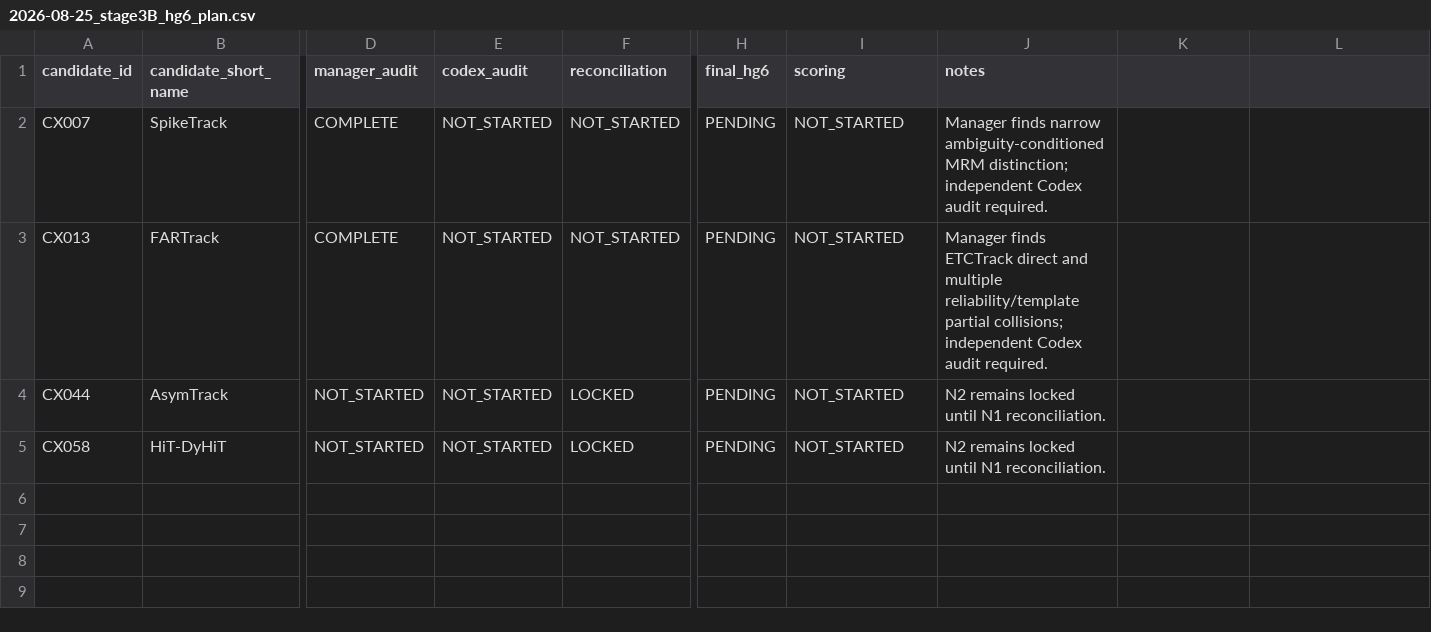
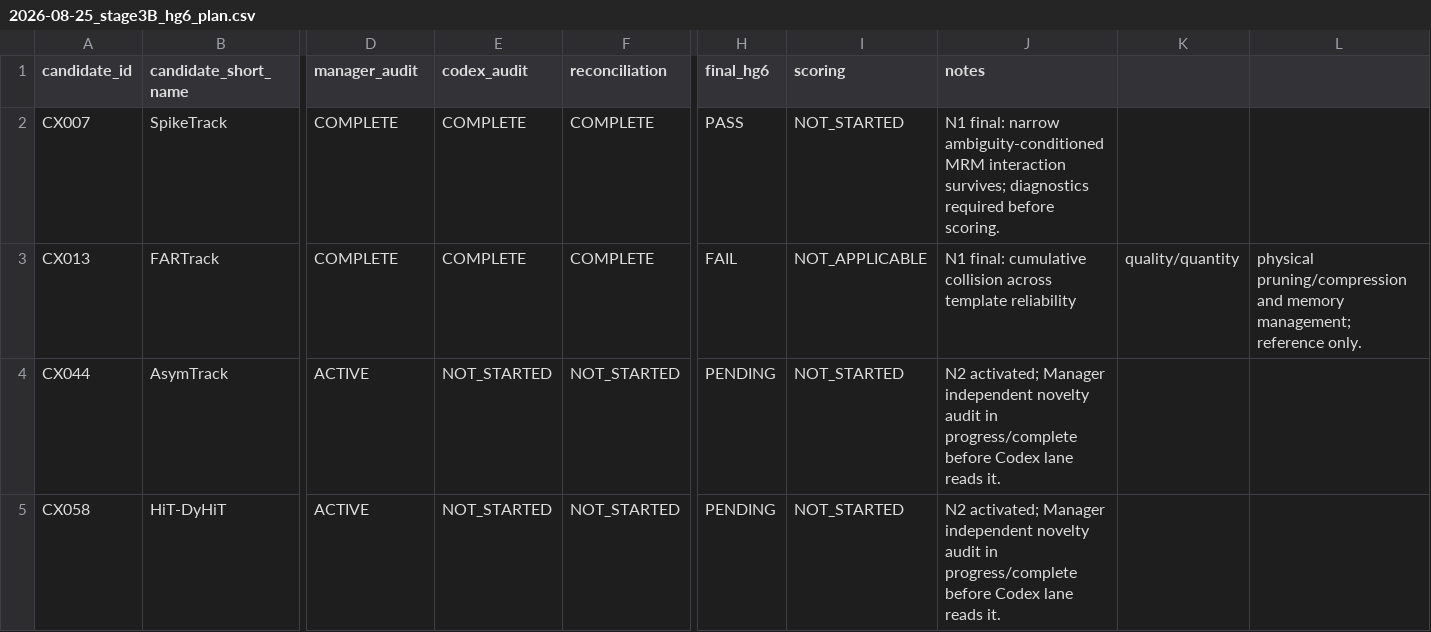
Before and after one commit to KayIsora/Q1_TrackingResearch, a CSV file: screening/manager/2026-08-25_stage3B_hg6_plan.csv, drawn as a sheet; only a part is shown, gaps mark what is left out; the diff names each change by its address in the sheet, - before the commit and + after, or states it on an @@ line.

Commit message:
Close HG6 N1 and activate N2

```diff
--- a/screening/manager/2026-08-25_stage3B_hg6_plan.csv
+++ b/screening/manager/2026-08-25_stage3B_hg6_plan.csv
-E2:E3 (codex_audit): NOT_STARTED
+E2:E3 (codex_audit): COMPLETE
-F2:F3 (reconciliation): NOT_STARTED
+F2:F3 (reconciliation): COMPLETE
-H2 (final_hg6): PENDING
+H2 (final_hg6): PASS
-J2 (notes): Manager finds narrow ambiguity-conditioned MRM distinction; independent Codex audit required.
+J2 (notes): N1 final: narrow ambiguity-conditioned MRM interaction survives; diagnostics required before scoring.
-H3 (final_hg6): PENDING
+H3 (final_hg6): FAIL
-I3 (scoring): NOT_STARTED
+I3 (scoring): NOT_APPLICABLE
-J3 (notes): Manager finds ETCTrack direct and multiple reliability/template partial collisions; independent Codex audit required.
+J3 (notes): N1 final: cumulative collision across template reliability
-K3: (empty)
+K3: quality/quantity
-L3: (empty)
+L3: physical pruning/compression and memory management; reference only.
-D4:D5 (manager_audit): NOT_STARTED
+D4:D5 (manager_audit): ACTIVE
-F4:F5 (reconciliation): LOCKED
+F4:F5 (reconciliation): NOT_STARTED
-J4:J5 (notes): N2 remains locked until N1 reconciliation.
+J4:J5 (notes): N2 activated; Manager independent novelty audit in progress/complete before Codex lane reads it.
```
